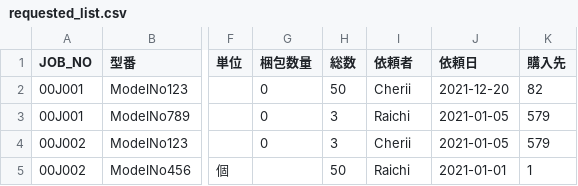
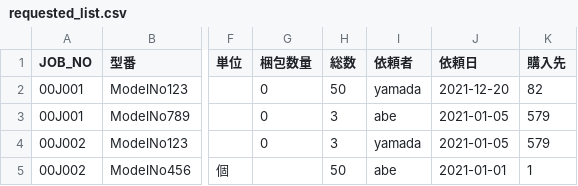
Before and after one commit to raichiii/parts-manager-v2, a CSV file: database/seeds/seed/requested_list.csv, drawn as a sheet; only a part is shown, gaps mark what is left out; the diff names each change by its address in the sheet, - before the commit and + after, or states it on an @@ line.

```diff
--- a/database/seeds/seed/requested_list.csv
+++ b/database/seeds/seed/requested_list.csv
-I2 (依頼者): Cherii
+I2 (依頼者): yamada
-I3 (依頼者): Raichi
+I3 (依頼者): abe
-I4 (依頼者): Cherii
+I4 (依頼者): yamada
-I5 (依頼者): Raichi
+I5 (依頼者): abe
```
Also changed, not shown: database/seeds/seed/parts.csv, 24 other files.
